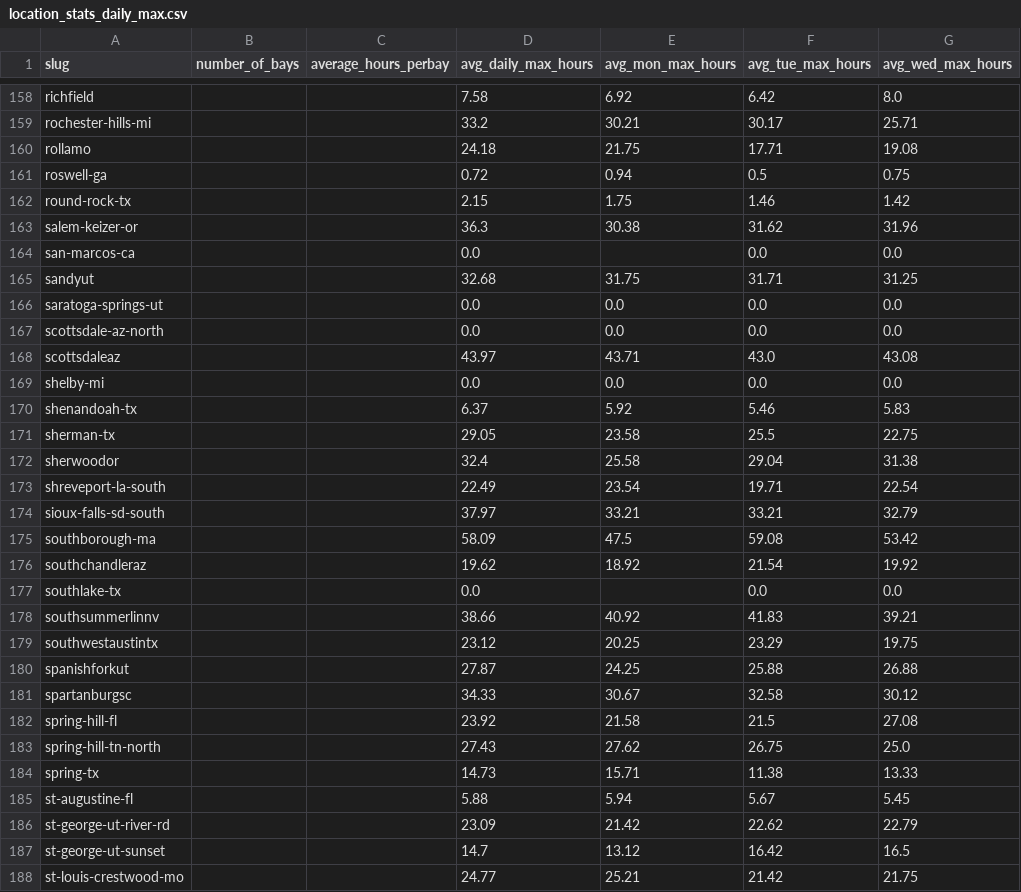
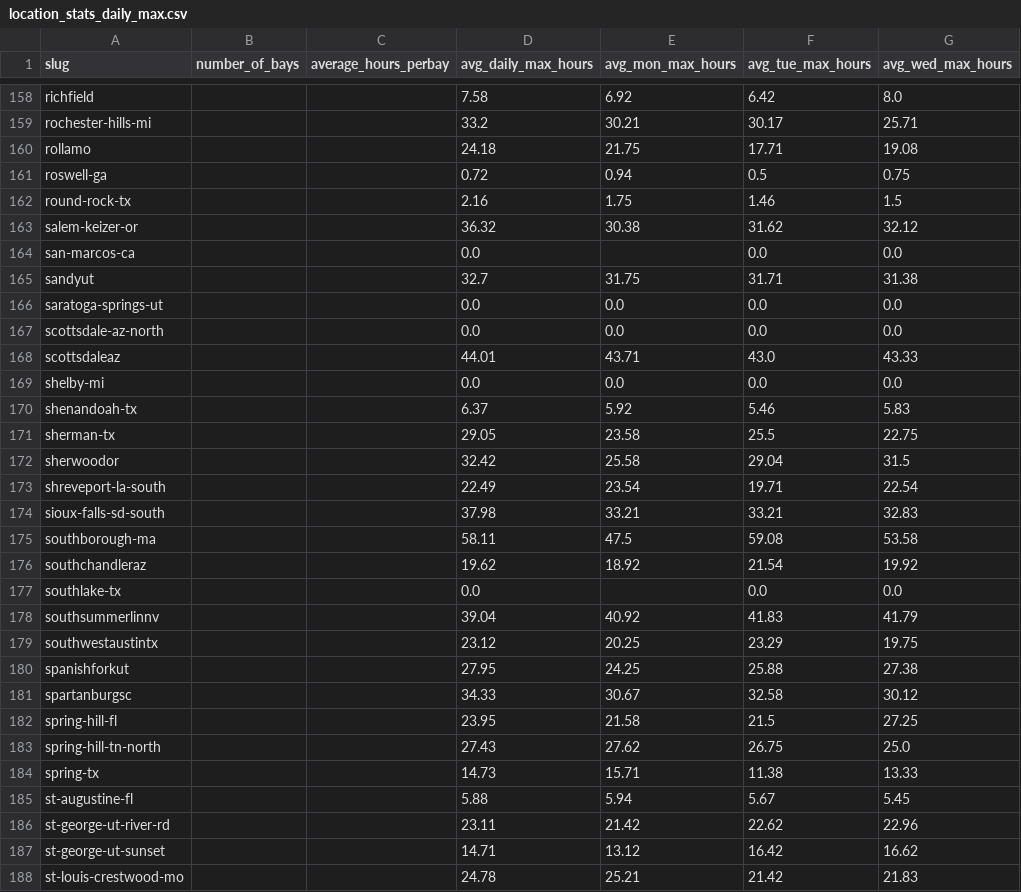
Before and after one commit to jwclark94/backninescrape, a CSV file: location_stats_daily_max.csv, drawn as a sheet; only a part is shown, gaps mark what is left out; the diff covers the shown part only; the diff names each change by its address in the sheet, - before the commit and + after, or states it on an @@ line.

```diff
--- a/location_stats_daily_max.csv
+++ b/location_stats_daily_max.csv
-D162 (avg_daily_max_hours): 2.15
+D162 (avg_daily_max_hours): 2.16
-G162 (avg_wed_max_hours): 1.42
+G162 (avg_wed_max_hours): 1.5
-D163 (avg_daily_max_hours): 36.3
+D163 (avg_daily_max_hours): 36.32
-G163 (avg_wed_max_hours): 31.96
+G163 (avg_wed_max_hours): 32.12
-D165 (avg_daily_max_hours): 32.68
+D165 (avg_daily_max_hours): 32.7
-G165 (avg_wed_max_hours): 31.25
+G165 (avg_wed_max_hours): 31.38
-D168 (avg_daily_max_hours): 43.97
+D168 (avg_daily_max_hours): 44.01
-G168 (avg_wed_max_hours): 43.08
+G168 (avg_wed_max_hours): 43.33
-D172 (avg_daily_max_hours): 32.4
+D172 (avg_daily_max_hours): 32.42
-G172 (avg_wed_max_hours): 31.38
+G172 (avg_wed_max_hours): 31.5
-D174 (avg_daily_max_hours): 37.97
+D174 (avg_daily_max_hours): 37.98
-G174 (avg_wed_max_hours): 32.79
+G174 (avg_wed_max_hours): 32.83
-D175 (avg_daily_max_hours): 58.09
+D175 (avg_daily_max_hours): 58.11
-G175 (avg_wed_max_hours): 53.42
+G175 (avg_wed_max_hours): 53.58
-D178 (avg_daily_max_hours): 38.66
+D178 (avg_daily_max_hours): 39.04
-G178 (avg_wed_max_hours): 39.21
+G178 (avg_wed_max_hours): 41.79
-D180 (avg_daily_max_hours): 27.87
+D180 (avg_daily_max_hours): 27.95
-G180 (avg_wed_max_hours): 26.88
+G180 (avg_wed_max_hours): 27.38
-D182 (avg_daily_max_hours): 23.92
+D182 (avg_daily_max_hours): 23.95
-G182 (avg_wed_max_hours): 27.08
+G182 (avg_wed_max_hours): 27.25
-D186 (avg_daily_max_hours): 23.09
+D186 (avg_daily_max_hours): 23.11
-G186 (avg_wed_max_hours): 22.79
+G186 (avg_wed_max_hours): 22.96
-D187 (avg_daily_max_hours): 14.7
+D187 (avg_daily_max_hours): 14.71
-G187 (avg_wed_max_hours): 16.5
+G187 (avg_wed_max_hours): 16.62
-D188 (avg_daily_max_hours): 24.77
+D188 (avg_daily_max_hours): 24.78
-G188 (avg_wed_max_hours): 21.75
+G188 (avg_wed_max_hours): 21.83
```
Also changed, not shown: 72 edited cells elsewhere in this file, 1 other file.
